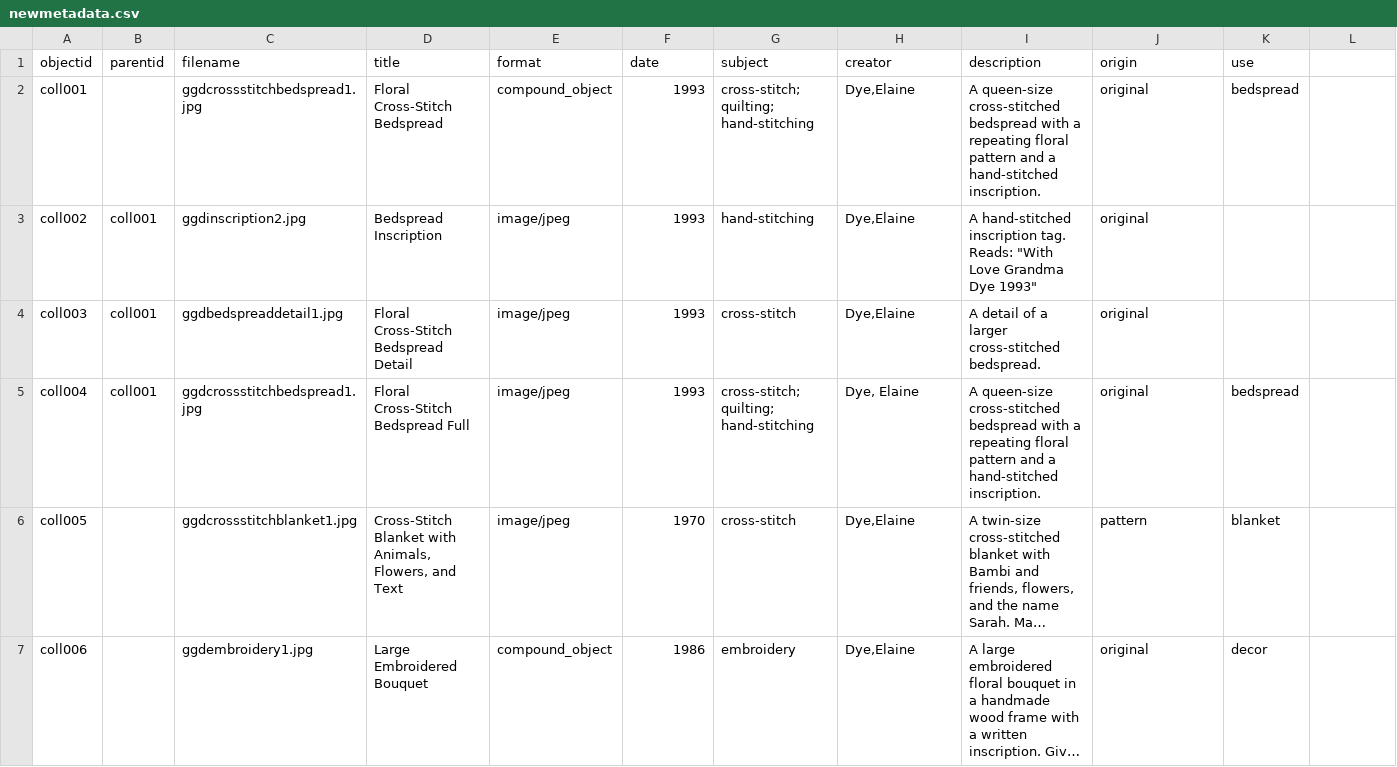
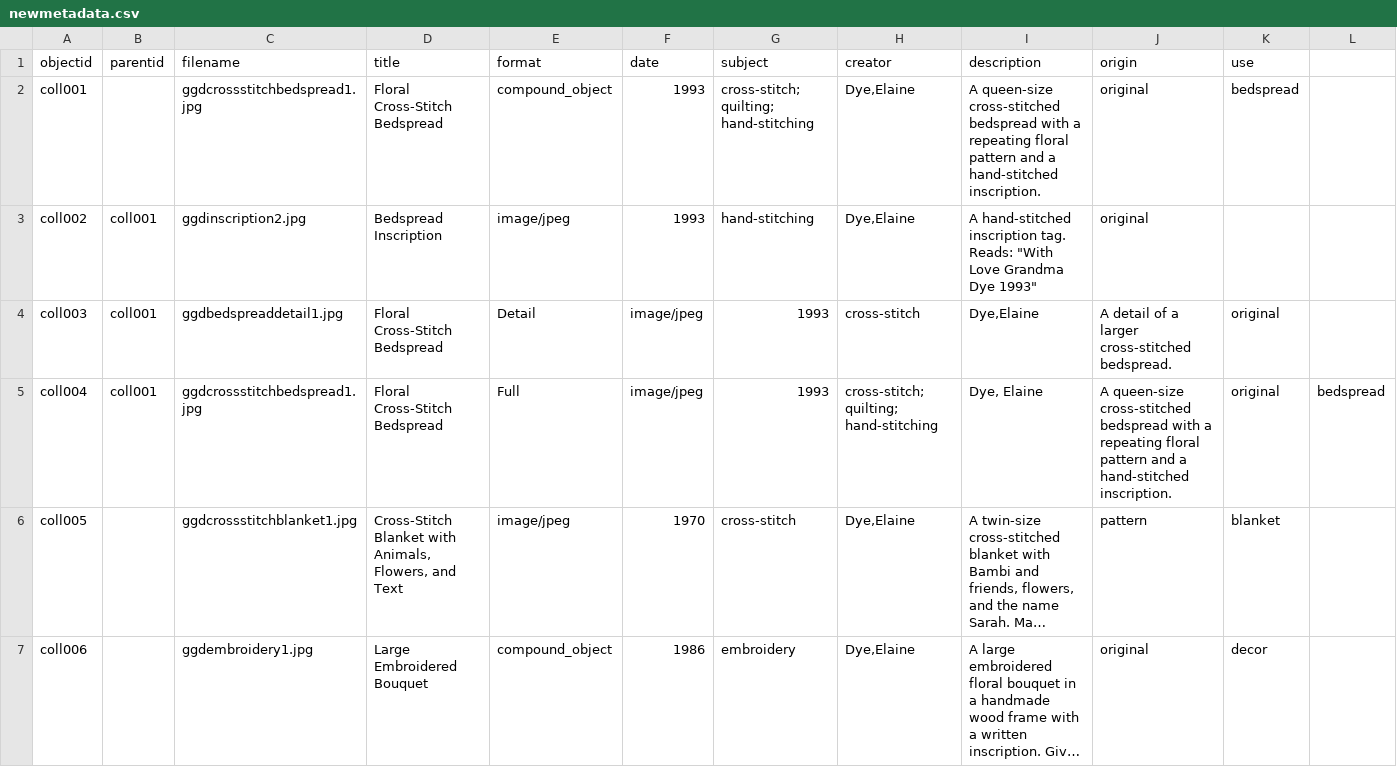
Before and after one commit to jjuliaarnoldd/DigitalLibrariesFinalProject, a CSV file: _data/newmetadata.csv, drawn as a sheet; only a part is shown; long unchanged cells end in …; the diff names each change by its address in the sheet, - before the commit and + after, or states it on an @@ line.

Commit message:
Update newmetadata.csv

```diff
--- a/_data/newmetadata.csv
+++ b/_data/newmetadata.csv
-D4 (title): Floral Cross-Stitch Bedspread Detail
+D4 (title): Floral Cross-Stitch Bedspread
-E4 (format): image/jpeg
+E4 (format): Detail
-F4:F5 (date): 1993
+F4:F5 (date): image/jpeg
-G4 (subject): cross-stitch
+G4 (subject): 1993
-H4 (creator): Dye,Elaine
+H4 (creator): cross-stitch
-I4 (description): A detail of a larger cross-stitched bedspread.
+I4 (description): Dye,Elaine
-J4 (origin): original
+J4 (origin): A detail of a larger cross-stitched bedspread.
-K4 (use): (empty)
+K4 (use): original
-D5 (title): Floral Cross-Stitch Bedspread Full
+D5 (title): Floral Cross-Stitch Bedspread
-E5 (format): image/jpeg
+E5 (format): Full
-G5 (subject): cross-stitch; quilting; hand-stitching
+G5 (subject): 1993
-H5 (creator): Dye, Elaine
+H5 (creator): cross-stitch; quilting; hand-stitching
-I5 (description): A queen-size cross-stitched bedspread with a repeating floral pattern and a hand-stitched inscription.
+I5 (description): Dye, Elaine
-J5 (origin): original
+J5 (origin): A queen-size cross-stitched bedspread with a repeating floral pattern and a hand-stitched inscription.
-K5 (use): bedspread
+K5 (use): original
-L5: (empty)
+L5: bedspread
```
